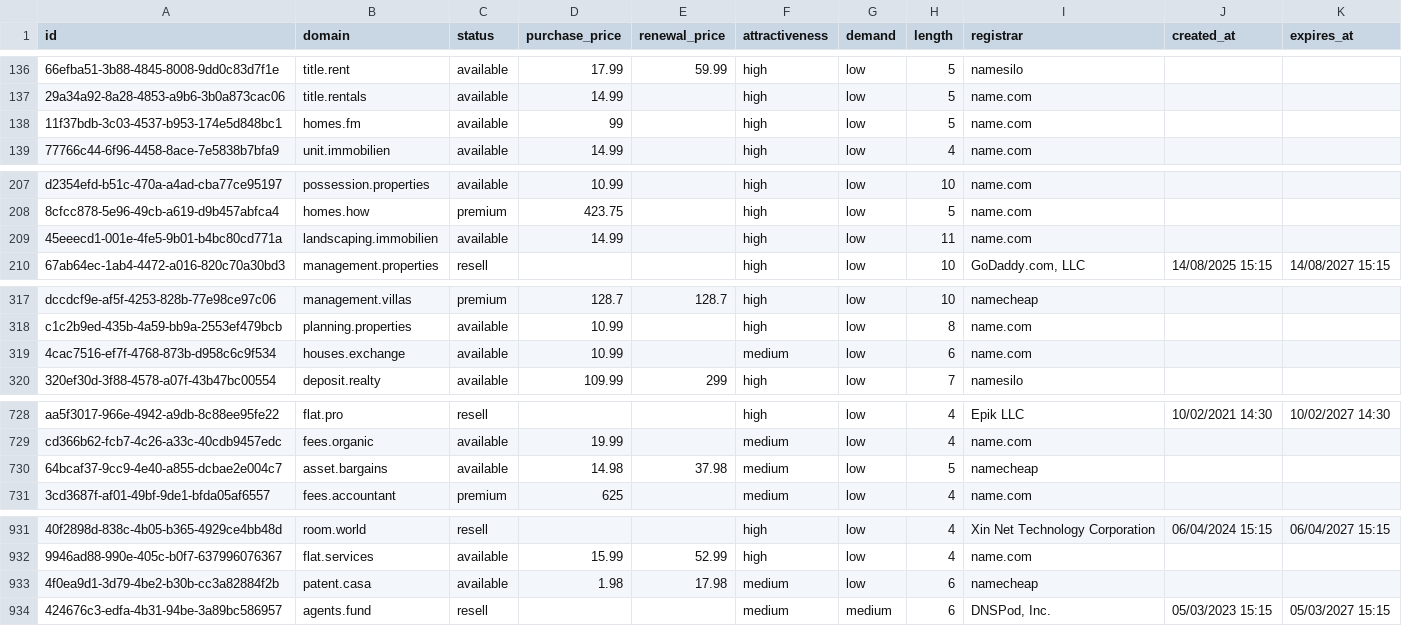
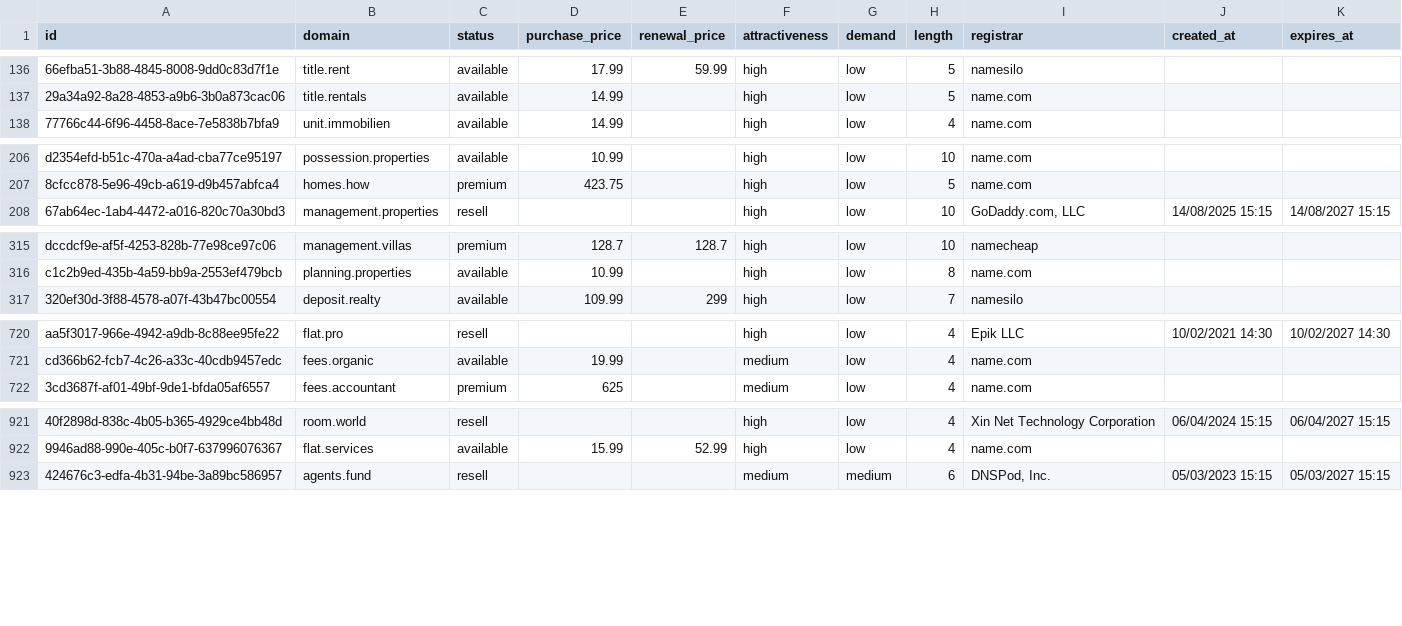
Before and after one commit to UniqueDomains/real-estate-oneword-domains, a CSV file: real-estate.csv, drawn as a sheet; only a part is shown, gaps mark what is left out; removed rows and columns are numbered as before the commit, all else as after; the diff covers the shown part only; the diff names each change by its address in the sheet, - before the commit and + after, or states it on an @@ line.

```diff
--- a/real-estate.csv
+++ b/real-estate.csv
-row 138: 11f37bdb-3c03-4537-b953-174e5d848bc1 | homes.fm | available | 99 |  | high | low | 5 | name.com
-row 209: 45eeecd1-001e-4fe5-9b01-b4bc80cd771a | landscaping.immobilien | available | 14.99 |  | high | low | 11 | name.com
-row 319: 4cac7516-ef7f-4768-873b-d958c6c9f534 | houses.exchange | available | 10.99 |  | medium | low | 6 | name.com
-row 730: 64bcaf37-9cc9-4e40-a855-dcbae2e004c7 | asset.bargains | available | 14.98 | 37.98 | medium | low | 5 | namecheap
-row 933: 4f0ea9d1-3d79-4be2-b30b-cc3a82884f2b | patent.casa | available | 1.98 | 17.98 | medium | low | 6 | namecheap
```
Also changed, not shown: 11 added rows and 6 removed rows elsewhere in this file, 4 other files.
